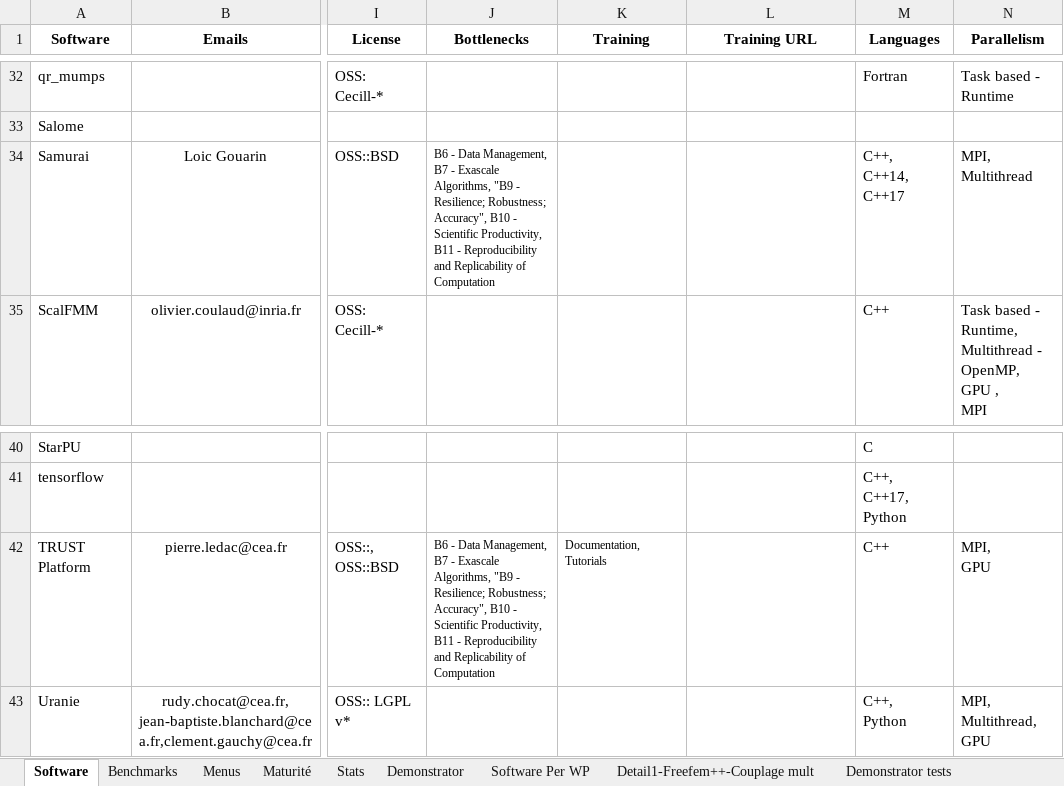
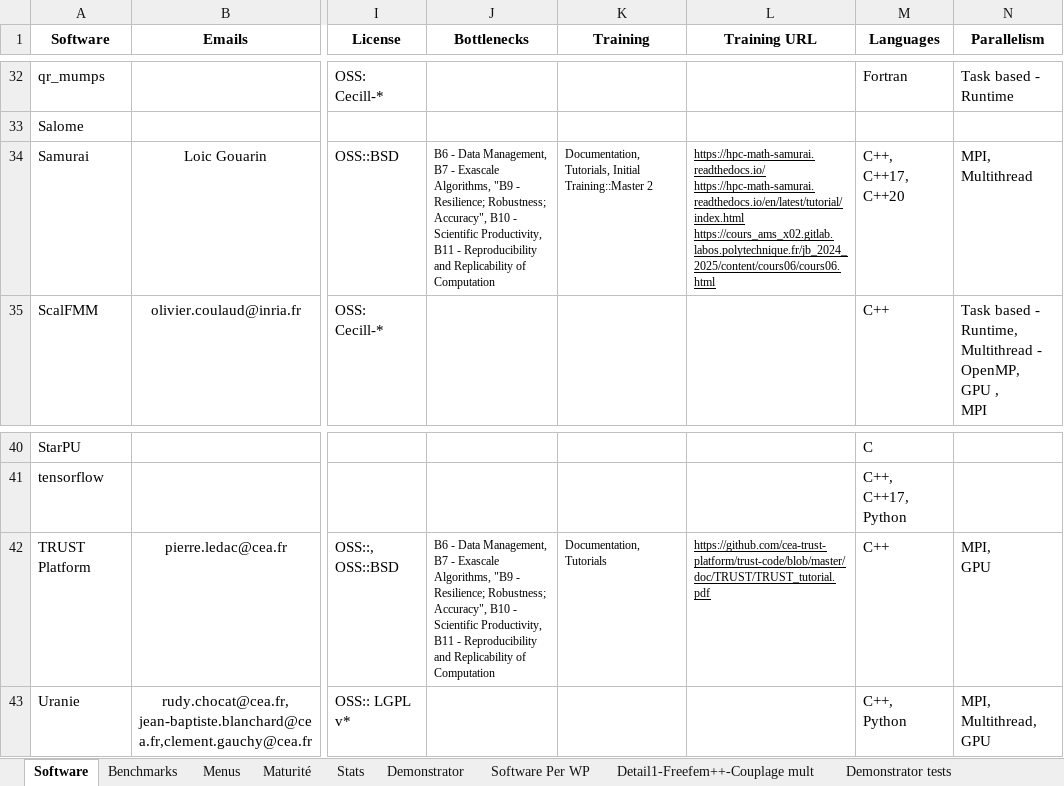
Before and after one commit to numpex/exa-ma-d7.3, an Excel workbook: exama-software.xlsx, sheet Software, drawn as a sheet; only a part is shown, gaps mark what is left out; values as stored, in another font and other column widths than the file's, no borders; charts and pictures and conditional formats and table styles not drawn; ↵ is a line break in a cell; the diff names each change by its address in the sheet, - before the commit and + after, or states it on an @@ line.

Commit message:
added samurai
/cc @gouarin

```diff
--- a/exama-software.xlsx (sheet Software)
+++ b/exama-software.xlsx (sheet Software)
-K34 (Training): (empty)
+K34 (Training): Documentation, Tutorials, Initial Training::Master 2
-L34 (Training URL): (empty)
+L34 (Training URL): https://hpc-math-samurai.readthedocs.io/ ↵ https://hpc-math-samurai.readthedocs.io/en/latest/tutorial/index.html ↵ https://cours_ams_x02.gitlab.labos.polytechnique.fr/jb_2024_2025/content/cours06/cours06.html
-M34 (Languages): C++, ↵ C++14, ↵ C++17
+M34 (Languages): C++, ↵ C++17, C++20
-L42 (Training URL): (empty)
+L42 (Training URL): https://github.com/cea-trust-platform/trust-code/blob/master/doc/TRUST/TRUST_tutorial.pdf
```
Also changed, not shown: 1 other file.
